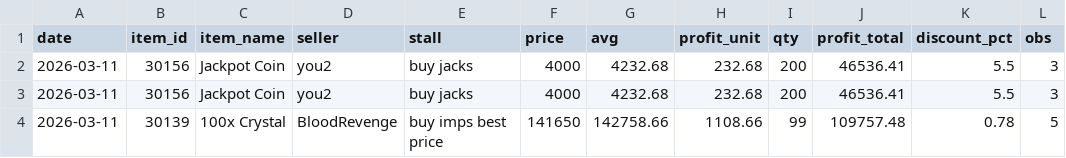
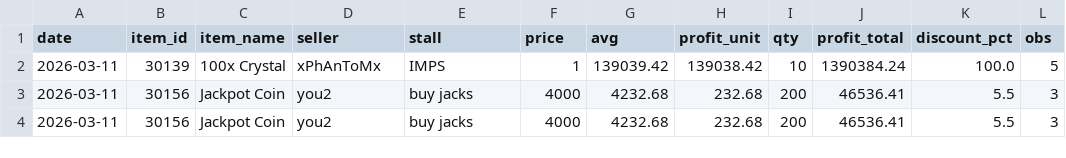
Before and after one commit to Bunencio/moon-discounts, a CSV file: docs/profit_hits_ge_20000.csv, drawn as a sheet; removed rows and columns are numbered as before the commit, all else as after; the diff names each change by its address in the sheet, - before the commit and + after, or states it on an @@ line.

```diff
--- a/docs/profit_hits_ge_20000.csv
+++ b/docs/profit_hits_ge_20000.csv
+row 2: 2026-03-11 | 30139 | 100x Crystal | xPhAnToMx | IMPS | 1 | 139039.42 | 139038.42 | 10 | 1390384.24 | 100.0 | 5
-row 4: 2026-03-11 | 30139 | 100x Crystal | BloodRevenge | buy imps best price | 141650 | 142758.66 | 1108.66 | 99 | 109757.48 | 0.78 | 5
```
Also changed, not shown: 1 other file.
